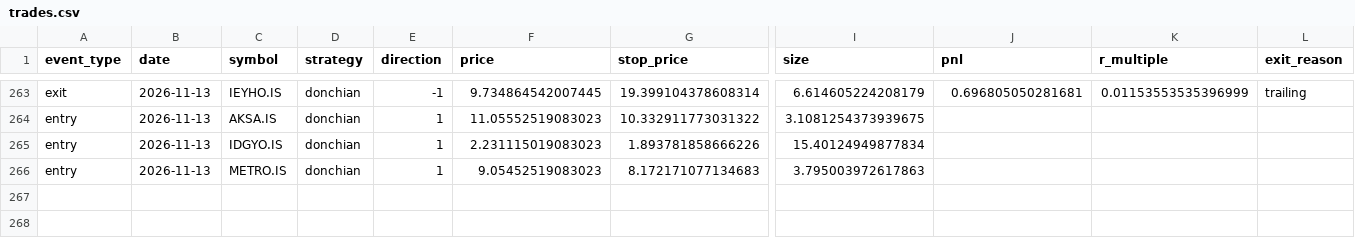
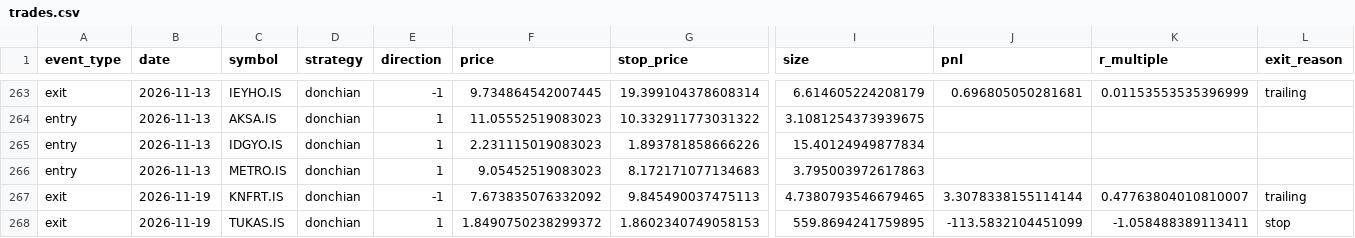
Before and after one commit to osmanacarr/trading-system, a CSV file: paper_trading/logs/trades.csv, drawn as a sheet; only a part is shown, gaps mark what is left out; rows hold the shown columns only; the diff names each change by its address in the sheet, - before the commit and + after, or states it on an @@ line.

```diff
--- a/paper_trading/logs/trades.csv
+++ b/paper_trading/logs/trades.csv
+row 267: exit | 2026-11-19 | KNFRT.IS | donchian | -1 | 7.673835076332092 | 9.845490037475113 | 4.7380793546679465 | 3.3078338155114144 | 0.47763804010810007 | trailing
+row 268: exit | 2026-11-19 | TUKAS.IS | donchian | 1 | 1.8490750238299372 | 1.8602340749058153 | 559.8694241759895 | -113.5832104451099 | -1.058488389113411 | stop
```
Also changed, not shown: paper_trading/logs/equity.csv, 6 other files.
